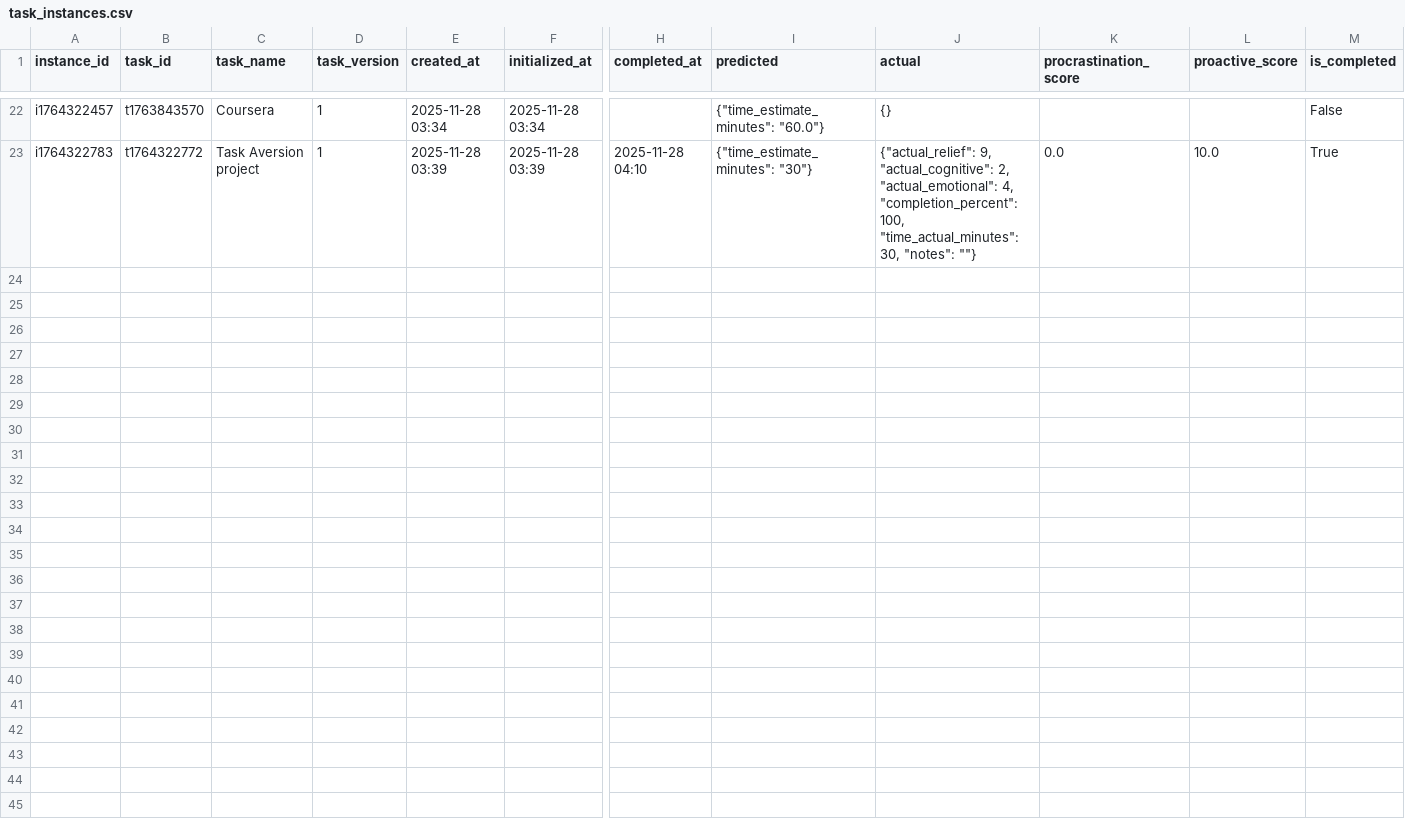
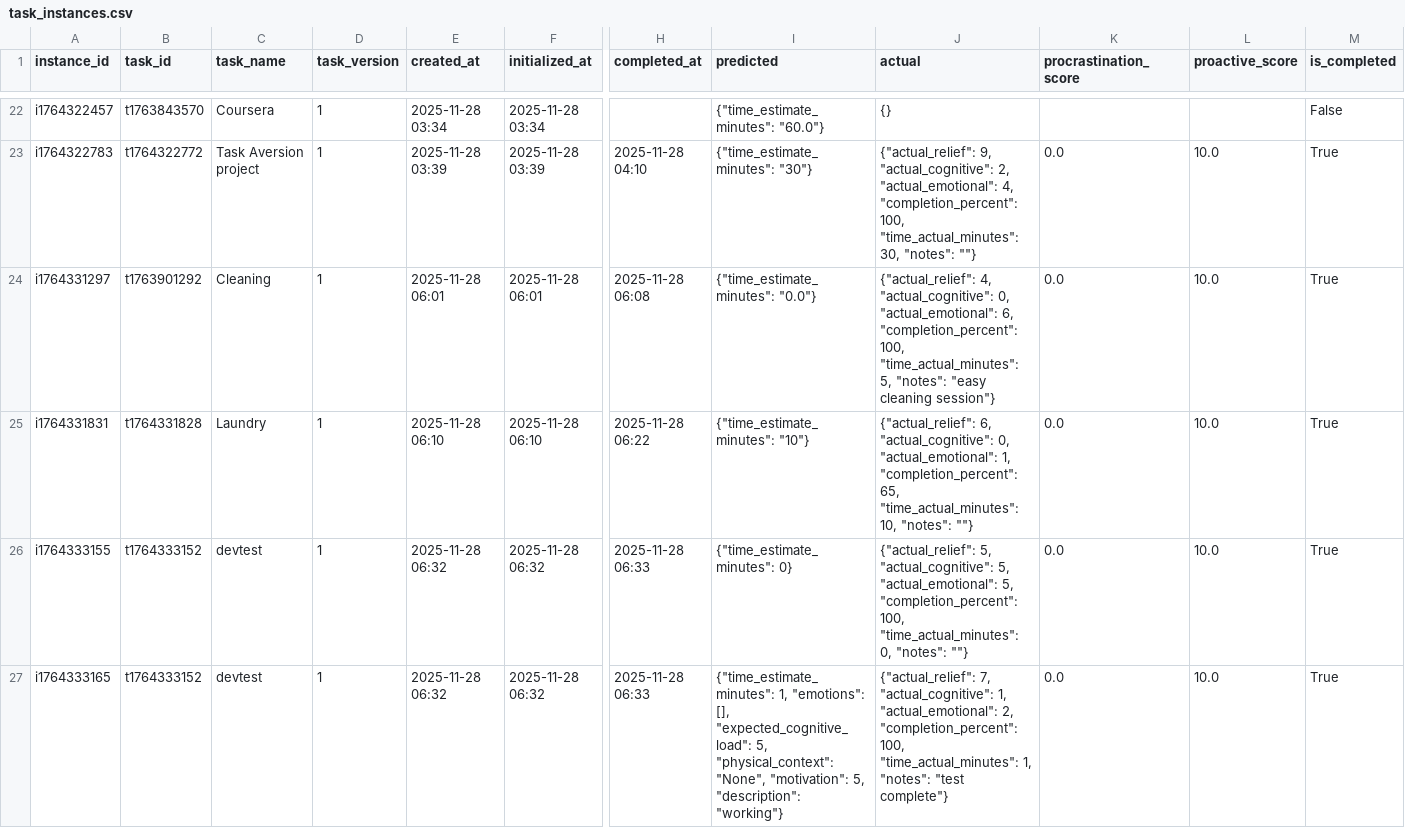
Before and after one commit to Sesquii/Task_aversion_system, a CSV file: task_aversion_app/data/task_instances.csv, drawn as a sheet; only a part is shown, gaps mark what is left out; rows hold the shown columns only; the diff names each change by its address in the sheet, - before the commit and + after, or states it on an @@ line.

Commit message:
Added a dedicated instance-aware initialization flow for later analytics.

```diff
--- a/task_aversion_app/data/task_instances.csv
+++ b/task_aversion_app/data/task_instances.csv
+row 24: i1764331297 | t1763901292 | Cleaning | 1 | 2025-11-28 06:01 | 2025-11-28 06:01 | 2025-11-28 06:08 | {"time_estimate_minutes": "0.0"} | {"actual_relief": 4, "actual_cognitive": 0, "actual_emotional": 6, "completion_percent": 100, "time_actual_minutes": 5, "notes": "easy cleaning session"} | 0.0 | 10.0 | True
+row 25: i1764331831 | t1764331828 | Laundry | 1 | 2025-11-28 06:10 | 2025-11-28 06:10 | 2025-11-28 06:22 | {"time_estimate_minutes": "10"} | {"actual_relief": 6, "actual_cognitive": 0, "actual_emotional": 1, "completion_percent": 65, "time_actual_minutes": 10, "notes": ""} | 0.0 | 10.0 | True
+row 26: i1764333155 | t1764333152 | devtest | 1 | 2025-11-28 06:32 | 2025-11-28 06:32 | 2025-11-28 06:33 | {"time_estimate_minutes": 0} | {"actual_relief": 5, "actual_cognitive": 5, "actual_emotional": 5, "completion_percent": 100, "time_actual_minutes": 0, "notes": ""} | 0.0 | 10.0 | True
+row 27: i1764333165 | t1764333152 | devtest | 1 | 2025-11-28 06:32 | 2025-11-28 06:32 | 2025-11-28 06:33 | {"time_estimate_minutes": 1, "emotions": [], "expected_cognitive_load": 5, "physical_context": "None", "motivation": 5, "description": "working"} | {"actual_relief": 7, "actual_cognitive": 1, "actual_emotional": 2, "completion_percent": 100, "time_actual_minutes": 1, "notes": "test complete"} | 0.0 | 10.0 | True
```
Also changed, not shown: task_aversion_app/data/tasks.csv, 2 other files.
